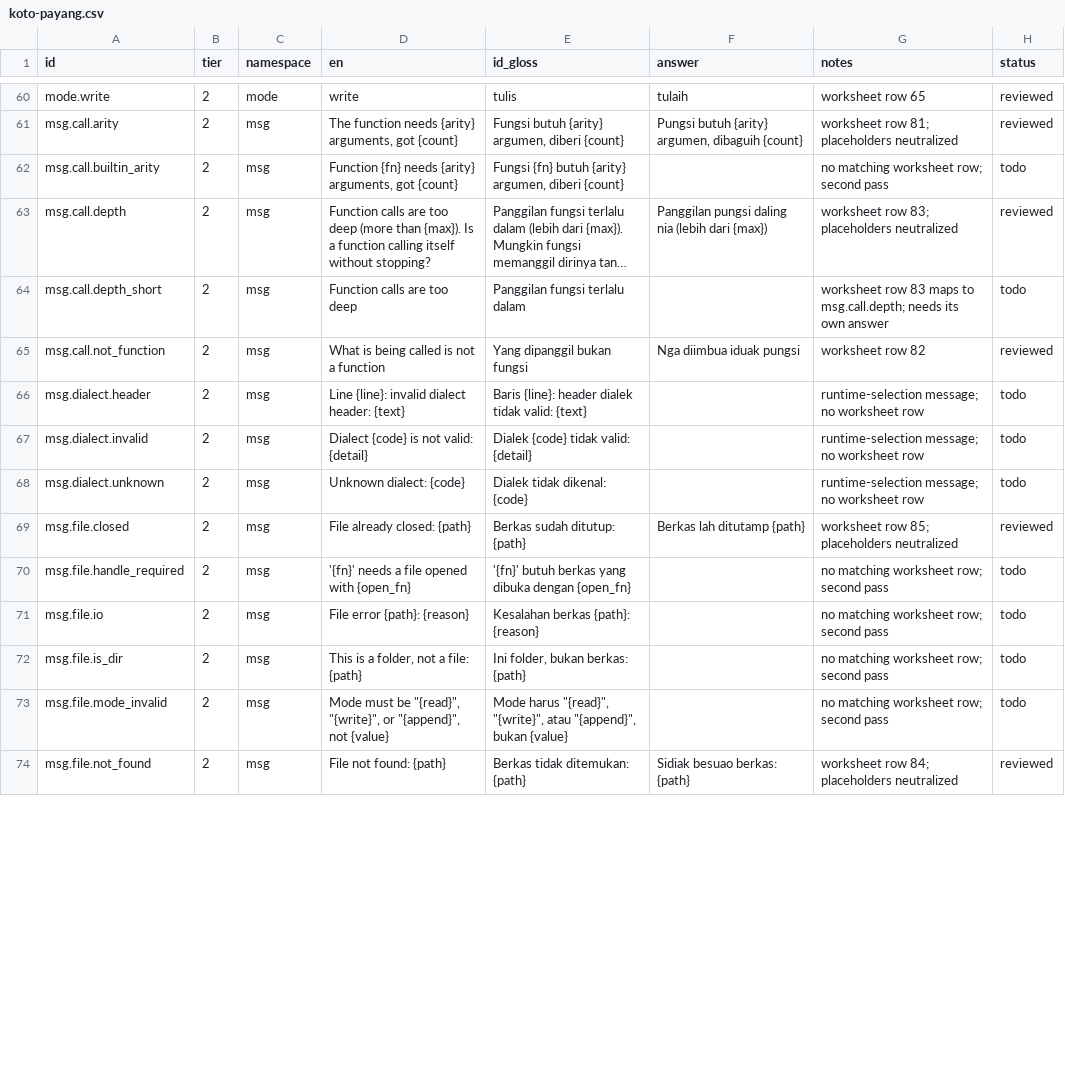
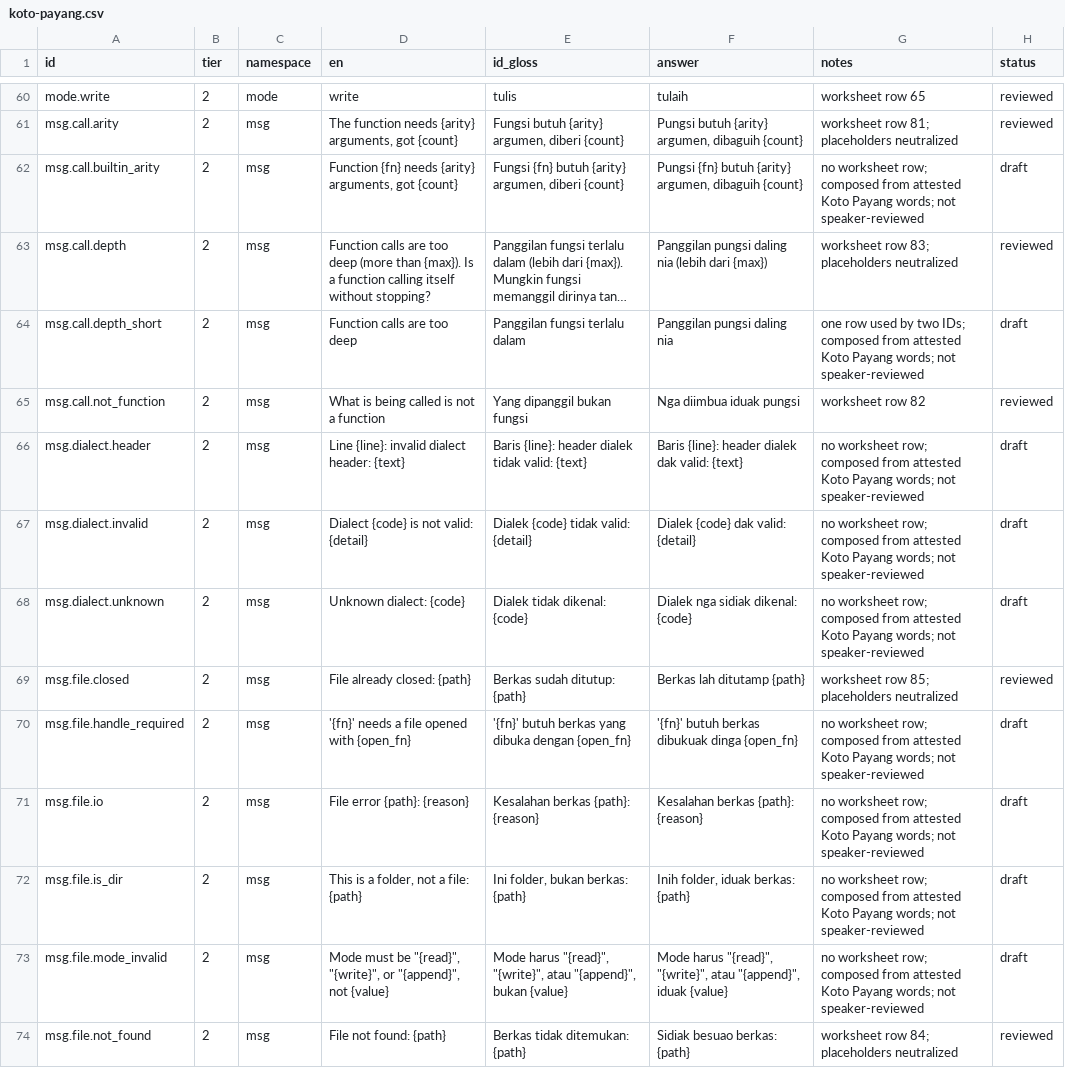
Before and after one commit to ffrizzyy/kerinci-lang, a CSV file: dialects/src/koto-payang.csv, drawn as a sheet; only a part is shown, gaps mark what is left out; long unchanged cells end in …; the diff covers the shown part only; the diff names each change by its address in the sheet, - before the commit and + after, or states it on an @@ line.

```diff
--- a/dialects/src/koto-payang.csv
+++ b/dialects/src/koto-payang.csv
-F62 (answer): (empty)
+F62 (answer): Pungsi {fn} butuh {arity} argumen, dibaguih {count}
-G62 (notes): no matching worksheet row; second pass
+G62 (notes): no worksheet row; composed from attested Koto Payang words; not speaker-reviewed
-H62 (status): todo
+H62 (status): draft
-F64 (answer): (empty)
+F64 (answer): Panggilan pungsi daling nia
-G64 (notes): worksheet row 83 maps to msg.call.depth; needs its own answer
+G64 (notes): one row used by two IDs; composed from attested Koto Payang words; not speaker-reviewed
-H64 (status): todo
+H64 (status): draft
-F66 (answer): (empty)
+F66 (answer): Baris {line}: header dialek dak valid: {text}
-G66:G68 (notes): runtime-selection message; no worksheet row
+G66:G68 (notes): no worksheet row; composed from attested Koto Payang words; not speaker-reviewed
-H66:H68 (status): todo
+H66:H68 (status): draft
-F67 (answer): (empty)
+F67 (answer): Dialek {code} dak valid: {detail}
-F68 (answer): (empty)
+F68 (answer): Dialek nga sidiak dikenal: {code}
-F70 (answer): (empty)
+F70 (answer): '{fn}' butuh berkas dibukuak dinga {open_fn}
-G70:G73 (notes): no matching worksheet row; second pass
+G70:G73 (notes): no worksheet row; composed from attested Koto Payang words; not speaker-reviewed
-H70:H73 (status): todo
+H70:H73 (status): draft
-F71 (answer): (empty)
+F71 (answer): Kesalahan berkas {path}: {reason}
-F72 (answer): (empty)
+F72 (answer): Inih folder, iduak berkas: {path}
-F73 (answer): (empty)
+F73 (answer): Mode harus "{read}", "{write}", atau "{append}", iduak {value}
```
Also changed, not shown: 117 edited cells elsewhere in this file, dialects/src/rawang.csv, 2 other files.
